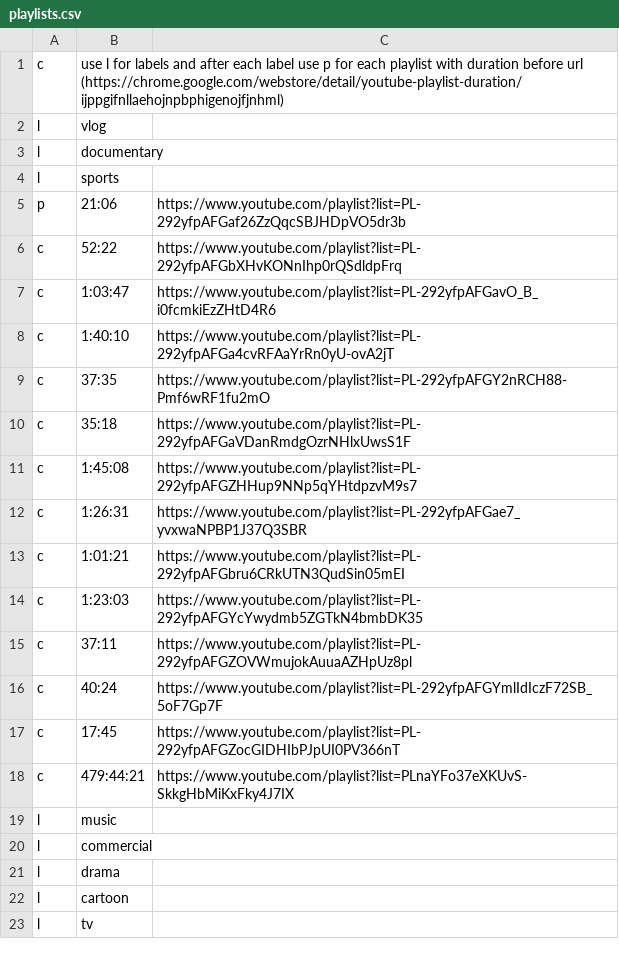
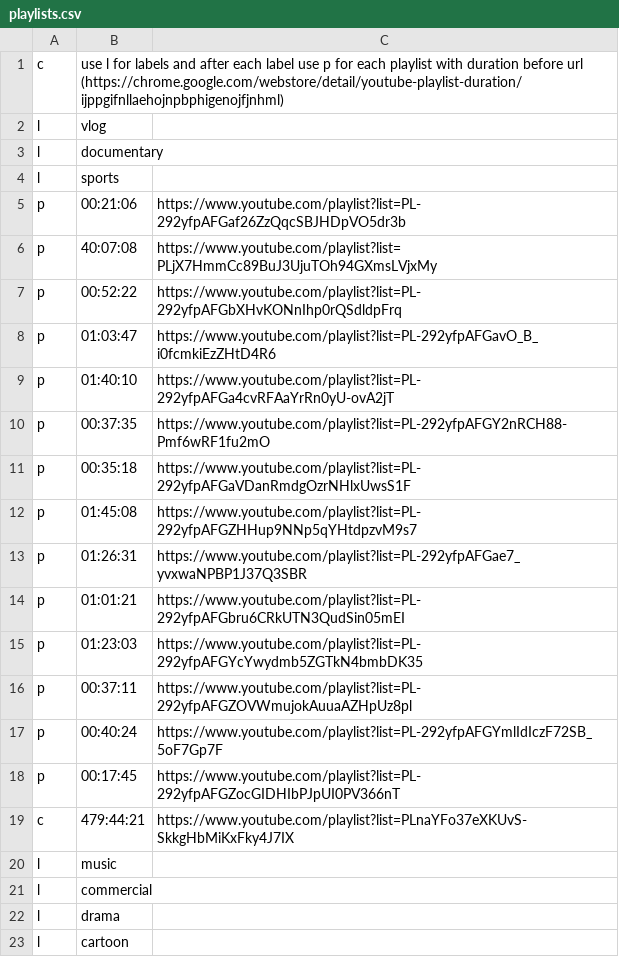
Before and after one commit to gtziafas/3VGC, a CSV file: playlists.csv, drawn as a sheet; only a part is shown; the shorter side is filled out with more unchanged rows; removed rows and columns are numbered as before the commit, all else as after; the diff names each change by its address in the sheet, - before the commit and + after, or states it on an @@ line.

```diff
--- a/playlists.csv
+++ b/playlists.csv
-B5: 21:06
+B5: 00:21:06
-row 6: c | 52:22 | https://www.youtube.com/playlist?list=PL-292yfpAFGbXHvKONnIhp0rQSdldpFrq
+row 6: p | 40:07:08 | https://www.youtube.com/playlist?list=PLjX7HmmCc89BuJ3UjuTOh94GXmsLVjxMy
+row 7: p | 00:52:22 | https://www.youtube.com/playlist?list=PL-292yfpAFGbXHvKONnIhp0rQSdldpFrq
-A8:A9: c
+A8:A9: p
-B8: 1:03:47
+B8: 01:03:47
-B9: 1:40:10
+B9: 01:40:10
-row 9: c | 37:35 | https://www.youtube.com/playlist?list=PL-292yfpAFGY2nRCH88-Pmf6wRF1fu2mO
-row 10: c | 35:18 | https://www.youtube.com/playlist?list=PL-292yfpAFGaVDanRmdgOzrNHlxUwsS1F
+row 10: p | 00:37:35 | https://www.youtube.com/playlist?list=PL-292yfpAFGY2nRCH88-Pmf6wRF1fu2mO
+row 11: p | 00:35:18 | https://www.youtube.com/playlist?list=PL-292yfpAFGaVDanRmdgOzrNHlxUwsS1F
-A12:A15: c
+A12:A15: p
-B12: 1:45:08
+B12: 01:45:08
-B13: 1:26:31
+B13: 01:26:31
-B14: 1:01:21
+B14: 01:01:21
-B15: 1:23:03
+B15: 01:23:03
-row 15: c | 37:11 | https://www.youtube.com/playlist?list=PL-292yfpAFGZOVWmujokAuuaAZHpUz8pl
-row 16: c | 40:24 | https://www.youtube.com/playlist?list=PL-292yfpAFGYmlIdIczF72SB_5oF7Gp7F
-row 17: c | 17:45 | https://www.youtube.com/playlist?list=PL-292yfpAFGZocGIDHIbPJpUI0PV366nT
+row 16: p | 00:37:11 | https://www.youtube.com/playlist?list=PL-292yfpAFGZOVWmujokAuuaAZHpUz8pl
+row 17: p | 00:40:24 | https://www.youtube.com/playlist?list=PL-292yfpAFGYmlIdIczF72SB_5oF7Gp7F
+row 18: p | 00:17:45 | https://www.youtube.com/playlist?list=PL-292yfpAFGZocGIDHIbPJpUI0PV366nT
```
Also changed, not shown: 1 other file.
